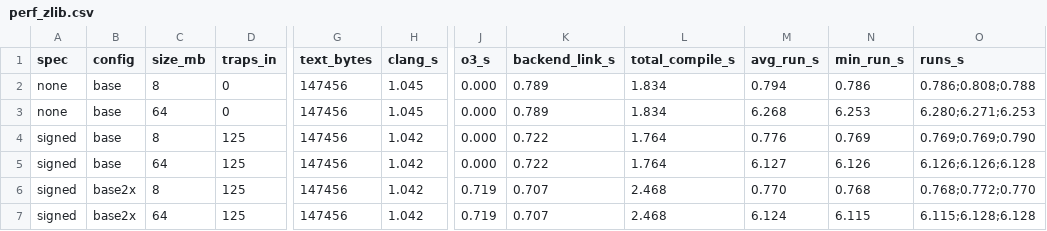
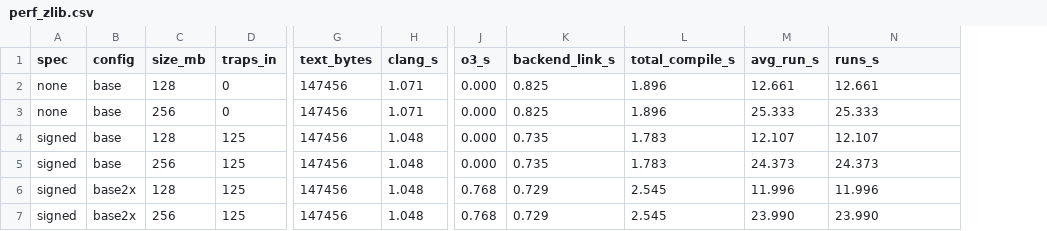
Before and after one commit to AmiraliE1380/ODeSSy, a CSV file: evaluation/perf_zlib.csv, drawn as a sheet; only a part is shown, gaps mark what is left out; removed rows and columns are numbered as before the commit, all else as after; the diff covers the shown part only; the diff names each change by its address in the sheet, - before the commit and + after, or states it on an @@ line.

Commit message:
Ran zlib for 128 and 256 MB corpuses

```diff
--- a/evaluation/perf_zlib.csv
+++ b/evaluation/perf_zlib.csv
-column N (min_run_s), rows 2-7: 0.786 | 6.253 | 0.769 | 6.126 | 0.768 | 6.115
-C2 (size_mb): 8
+C2 (size_mb): 128
-H2:H3 (clang_s): 1.045
+H2:H3 (clang_s): 1.071
-K2:K3 (backend_link_s): 0.789
+K2:K3 (backend_link_s): 0.825
-L2:L3 (total_compile_s): 1.834
+L2:L3 (total_compile_s): 1.896
-M2 (avg_run_s): 0.794
+M2 (avg_run_s): 12.661
-N2 (runs_s): 0.786;0.808;0.788
+N2 (runs_s): 12.661
-C3 (size_mb): 64
+C3 (size_mb): 256
-M3 (avg_run_s): 6.268
+M3 (avg_run_s): 25.333
-N3 (runs_s): 6.280;6.271;6.253
+N3 (runs_s): 25.333
-C4 (size_mb): 8
+C4 (size_mb): 128
-H4:H7 (clang_s): 1.042
+H4:H7 (clang_s): 1.048
-K4:K5 (backend_link_s): 0.722
+K4:K5 (backend_link_s): 0.735
-L4:L5 (total_compile_s): 1.764
+L4:L5 (total_compile_s): 1.783
-M4 (avg_run_s): 0.776
+M4 (avg_run_s): 12.107
-N4 (runs_s): 0.769;0.769;0.790
+N4 (runs_s): 12.107
-C5 (size_mb): 64
+C5 (size_mb): 256
-M5 (avg_run_s): 6.127
+M5 (avg_run_s): 24.373
-N5 (runs_s): 6.126;6.126;6.128
+N5 (runs_s): 24.373
-C6 (size_mb): 8
+C6 (size_mb): 128
-J6:J7 (o3_s): 0.719
+J6:J7 (o3_s): 0.768
-K6:K7 (backend_link_s): 0.707
+K6:K7 (backend_link_s): 0.729
-L6:L7 (total_compile_s): 2.468
+L6:L7 (total_compile_s): 2.545
-M6 (avg_run_s): 0.770
+M6 (avg_run_s): 11.996
-N6 (runs_s): 0.768;0.772;0.770
+N6 (runs_s): 11.996
-C7 (size_mb): 64
+C7 (size_mb): 256
-M7 (avg_run_s): 6.124
+M7 (avg_run_s): 23.990
-N7 (runs_s): 6.115;6.128;6.128
+N7 (runs_s): 23.990
```
Also changed, not shown: 100 edited cells elsewhere in this file, 2 other files.
